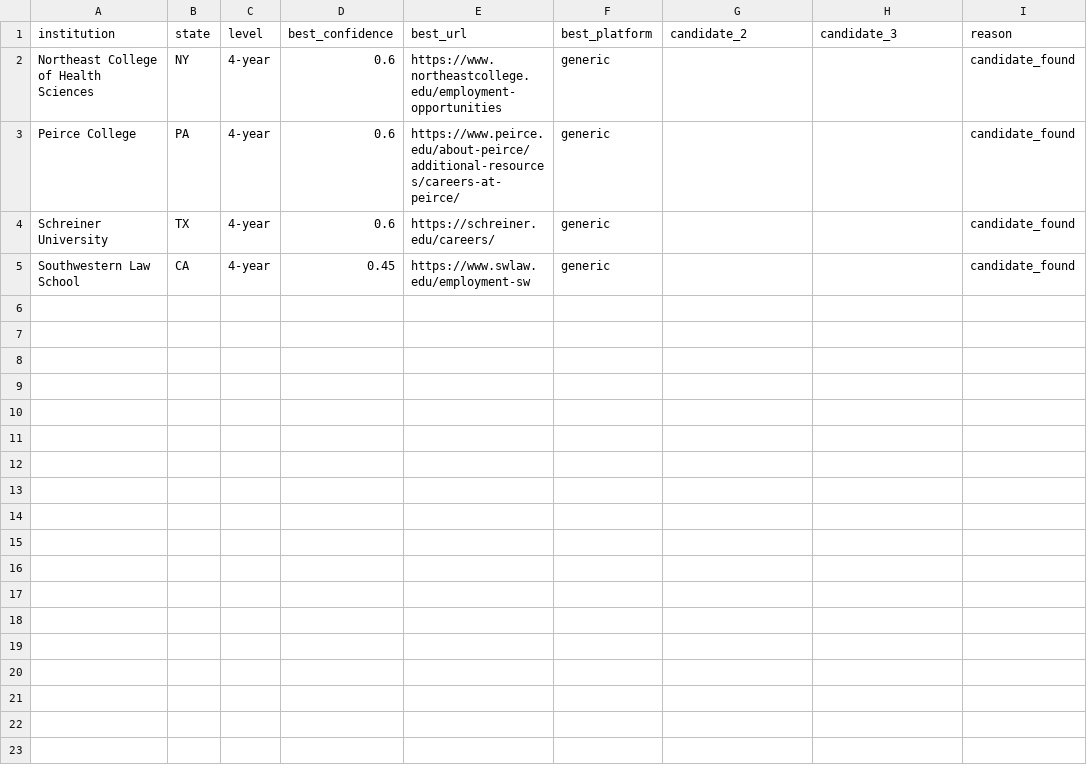
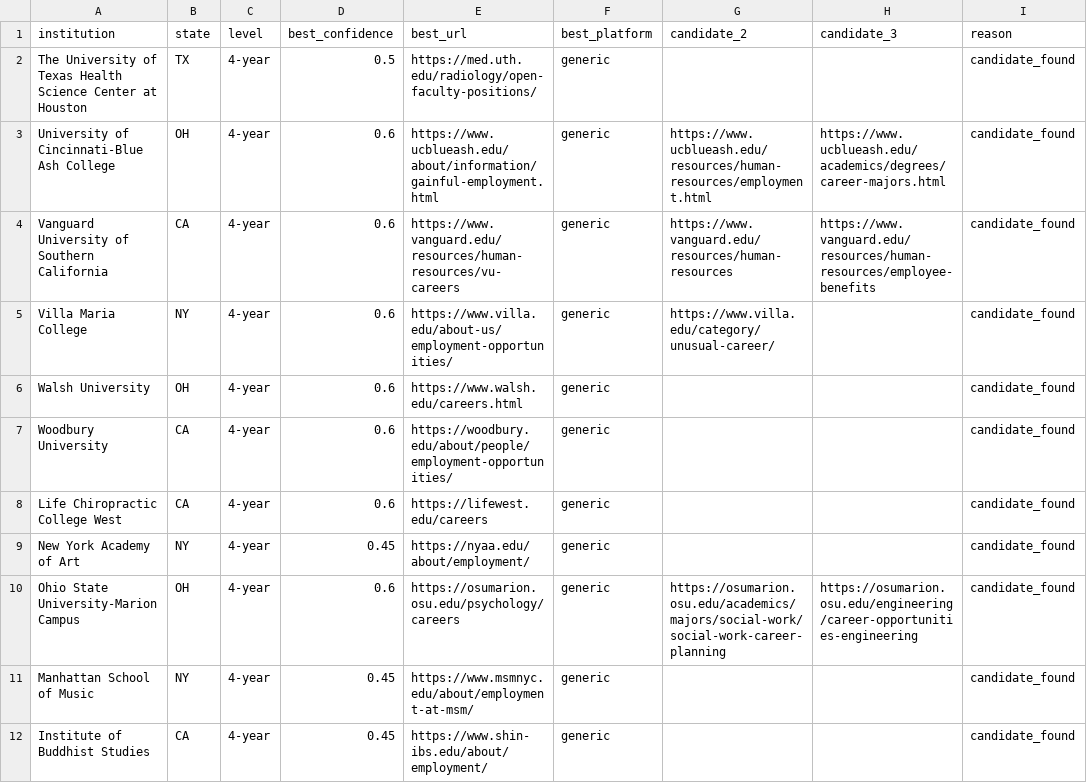
Before and after one commit to sazeka/Faculty-Jobs, a CSV file: generated/career-discovery-review.csv, drawn as a sheet.

Commit message:
Complete second four-year coverage pass

```diff
--- a/generated/career-discovery-review.csv
+++ b/generated/career-discovery-review.csv
@@ -1,5 +1,12 @@
 institution,state,level,best_confidence,best_url,best_platform,candidate_2,candidate_3,reason
-Northeast College of Health Sciences,NY,4-year,0.6,https://www.northeastcollege.edu/employment-opportunities,generic,,,candidate_found
-Peirce College,PA,4-year,0.6,https://www.peirce.edu/about-peirce/additional-resources/careers-at-peirce/,generic,,,candidate_found
-Schreiner University,TX,4-year,0.6,https://schreiner.edu/careers/,generic,,,candidate_found
-Southwestern Law School,CA,4-year,0.45,https://www.swlaw.edu/employment-sw,generic,,,candidate_found
+The University of Texas Health Science Center at Houston,TX,4-year,0.5,https://med.uth.edu/radiology/open-faculty-positions/,generic,,,candidate_found
+University of Cincinnati-Blue Ash College,OH,4-year,0.6,https://www.ucblueash.edu/about/information/gainful-employment.html,generic,https://www.ucblueash.edu/resources/human-resources/employment.html,https://www.ucblueash.edu/academics/degrees/career-majors.html,candidate_found
+Vanguard University of Southern California,CA,4-year,0.6,https://www.vanguard.edu/resources/human-resources/vu-careers,generic,https://www.vanguard.edu/resources/human-resources,https://www.vanguard.edu/resources/human-resources/employee-benefits,candidate_found
+Villa Maria College,NY,4-year,0.6,https://www.villa.edu/about-us/employment-opportunities/,generic,https://www.villa.edu/category/unusual-career/,,candidate_found
+Walsh University,OH,4-year,0.6,https://www.walsh.edu/careers.html,generic,,,candidate_found
+Woodbury University,CA,4-year,0.6,https://woodbury.edu/about/people/employment-opportunities/,generic,,,candidate_found
+Life Chiropractic College West,CA,4-year,0.6,https://lifewest.edu/careers,generic,,,candidate_found
+New York Academy of Art,NY,4-year,0.45,https://nyaa.edu/about/employment/,generic,,,candidate_found
+Ohio State University-Marion Campus,OH,4-year,0.6,https://osumarion.osu.edu/psychology/careers,generic,https://osumarion.osu.edu/academics/majors/social-work/social-work-career-planning,https://osumarion.osu.edu/engineering/career-opportunities-engineering,candidate_found
+Manhattan School of Music,NY,4-year,0.45,https://www.msmnyc.edu/about/employment-at-msm/,generic,,,candidate_found
+Institute of Buddhist Studies,CA,4-year,0.45,https://www.shin-ibs.edu/about/employment/,generic,,,candidate_found
```
Also changed, not shown: 7 other files.
